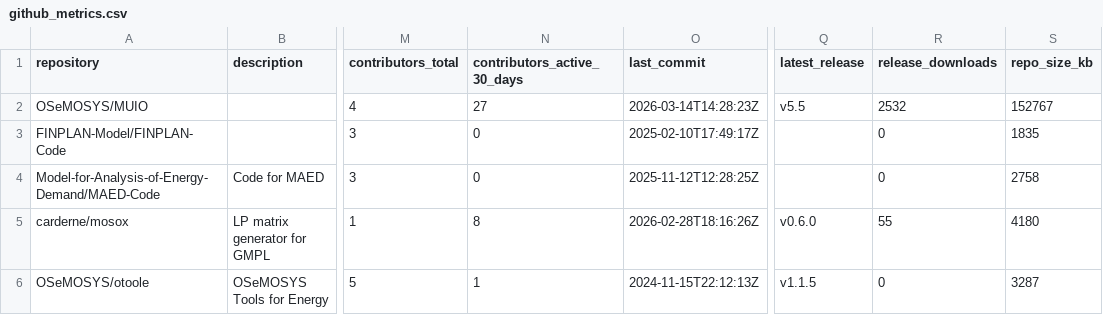
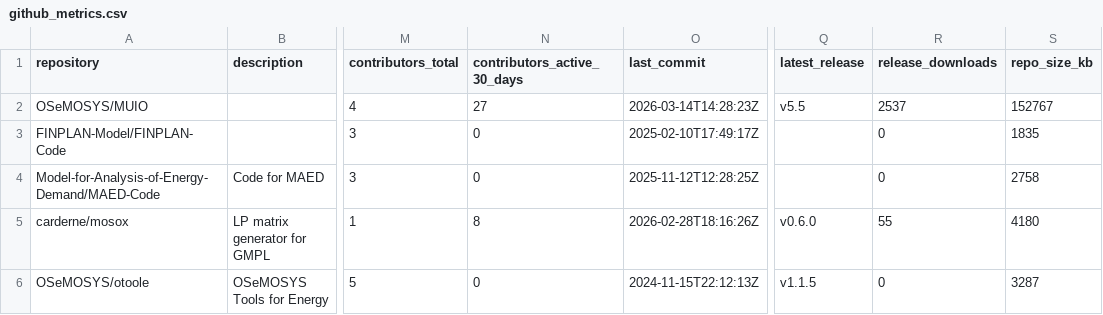
Before and after one commit to VedranKapor/github-metrics-dashboard, a CSV file: github_metrics.csv, drawn as a sheet; only a part is shown, gaps mark what is left out; the diff names each change by its address in the sheet, - before the commit and + after, or states it on an @@ line.

```diff
--- a/github_metrics.csv
+++ b/github_metrics.csv
-R2 (release_downloads): 2532
+R2 (release_downloads): 2537
-N6 (contributors_active_30_days): 1
+N6 (contributors_active_30_days): 0
```
